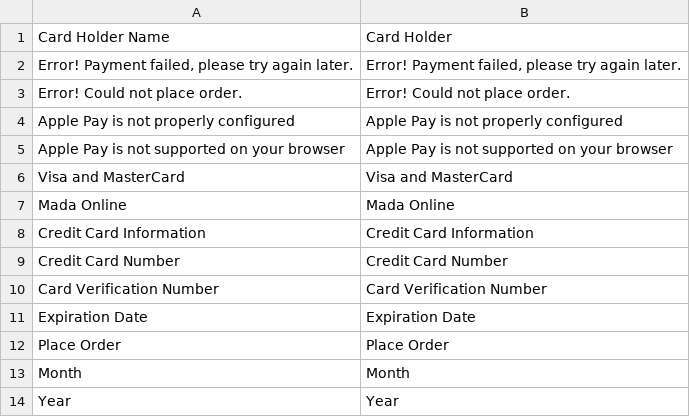
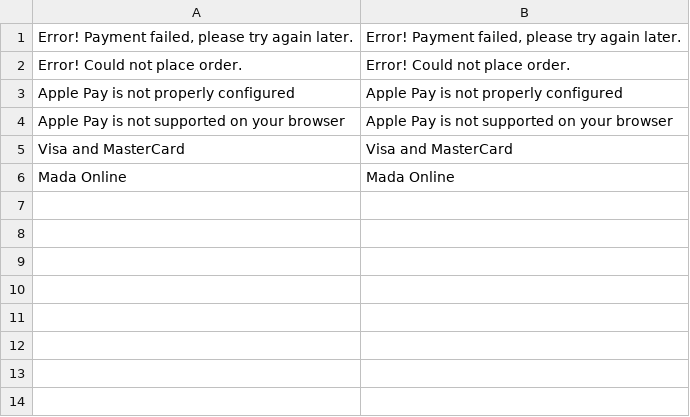
Before and after one commit to moyasar/moyasar-magento-plugin, a CSV file: Moyasar/Mysr/i18n/en_US.csv, drawn as a sheet; the diff names each change by its address in the sheet, - before the commit and + after, or states it on an @@ line.

```diff
--- a/Moyasar/Mysr/i18n/en_US.csv
+++ b/Moyasar/Mysr/i18n/en_US.csv
-row 1: Card Holder Name | Card Holder
-row 8: Credit Card Information | Credit Card Information
-row 9: Credit Card Number | Credit Card Number
-row 10: Card Verification Number | Card Verification Number
-row 11: Expiration Date | Expiration Date
-row 12: Place Order | Place Order
-row 13: Month | Month
-row 14: Year | Year
```
Also changed, not shown: Moyasar/Mysr/i18n/ar_SA.csv, 1 other file.
